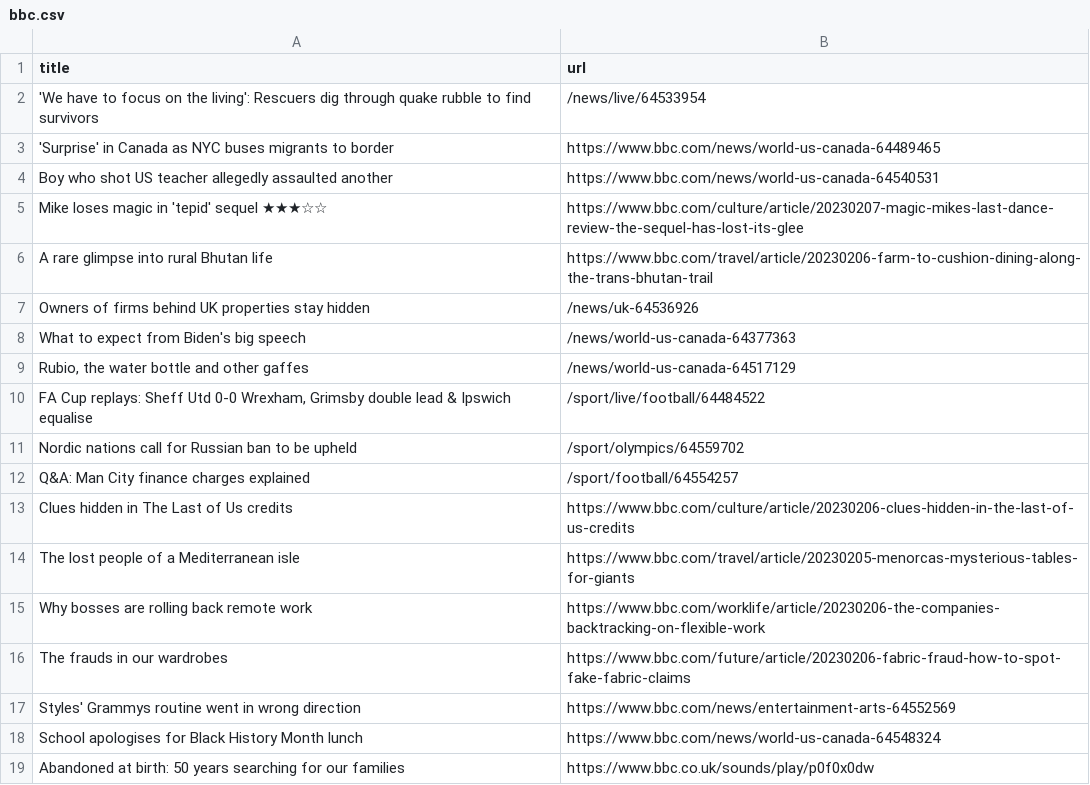
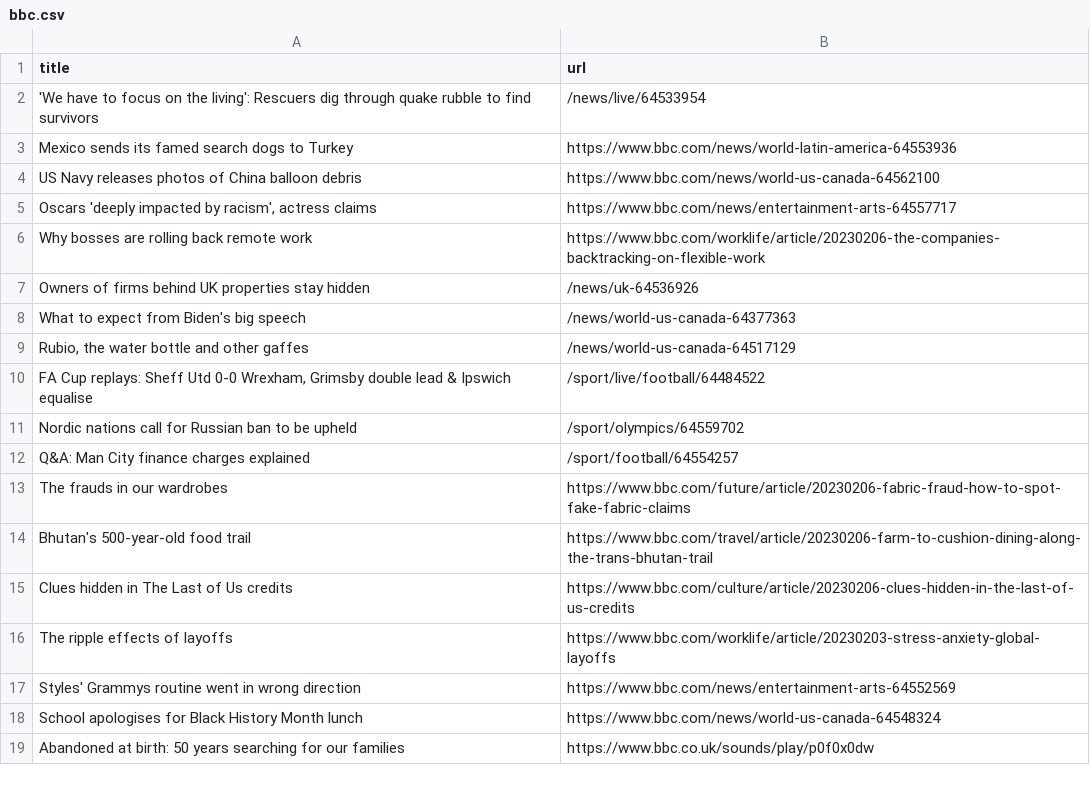
Before and after one commit to ramanshreya/automatic-scraper, a CSV file: bbc.csv, drawn as a sheet; only a part is shown.

```diff
--- a/bbc.csv
+++ b/bbc.csv
@@ -2,6 +2,6 @@ title,url
 'We have to focus on the living': Rescuers dig through quake rubble to find survivors,/news/live/64533954
-'Surprise' in Canada as NYC buses migrants to border,https://www.bbc.com/news/world-us-canada-64489465
-Boy who shot US teacher allegedly assaulted another,https://www.bbc.com/news/world-us-canada-64540531
-Mike loses magic in 'tepid' sequel ★★★☆☆,https://www.bbc.com/culture/article/20230207-magic-mikes-last-dance-review-the-sequel-has-lost-its-glee
-A rare glimpse into rural Bhutan life,https://www.bbc.com/travel/article/20230206-farm-to-cushion-dining-along-the-trans-bhutan-trail
+Mexico sends its famed search dogs to Turkey,https://www.bbc.com/news/world-latin-america-64553936
+US Navy releases photos of China balloon debris,https://www.bbc.com/news/world-us-canada-64562100
+"Oscars 'deeply impacted by racism', actress claims",https://www.bbc.com/news/entertainment-arts-64557717
+Why bosses are rolling back remote work,https://www.bbc.com/worklife/article/20230206-the-companies-backtracking-on-flexible-work
 Owners of firms behind UK properties stay hidden,/news/uk-64536926
@@ -12,6 +12,6 @@ Nordic nations call for Russian ban to be upheld,/sport/olympics/64559702
 Q&A: Man City finance charges explained,/sport/football/64554257
+The frauds in our wardrobes,https://www.bbc.com/future/article/20230206-fabric-fraud-how-to-spot-fake-fabric-claims
+Bhutan's 500-year-old food trail,https://www.bbc.com/travel/article/20230206-farm-to-cushion-dining-along-the-trans-bhutan-trail
 Clues hidden in The Last of Us credits,https://www.bbc.com/culture/article/20230206-clues-hidden-in-the-last-of-us-credits
-The lost people of a Mediterranean isle,https://www.bbc.com/travel/article/20230205-menorcas-mysterious-tables-for-giants
-Why bosses are rolling back remote work,https://www.bbc.com/worklife/article/20230206-the-companies-backtracking-on-flexible-work
-The frauds in our wardrobes,https://www.bbc.com/future/article/20230206-fabric-fraud-how-to-spot-fake-fabric-claims
+The ripple effects of layoffs,https://www.bbc.com/worklife/article/20230203-stress-anxiety-global-layoffs
 Styles' Grammys routine went in wrong direction,https://www.bbc.com/news/entertainment-arts-64552569
```
